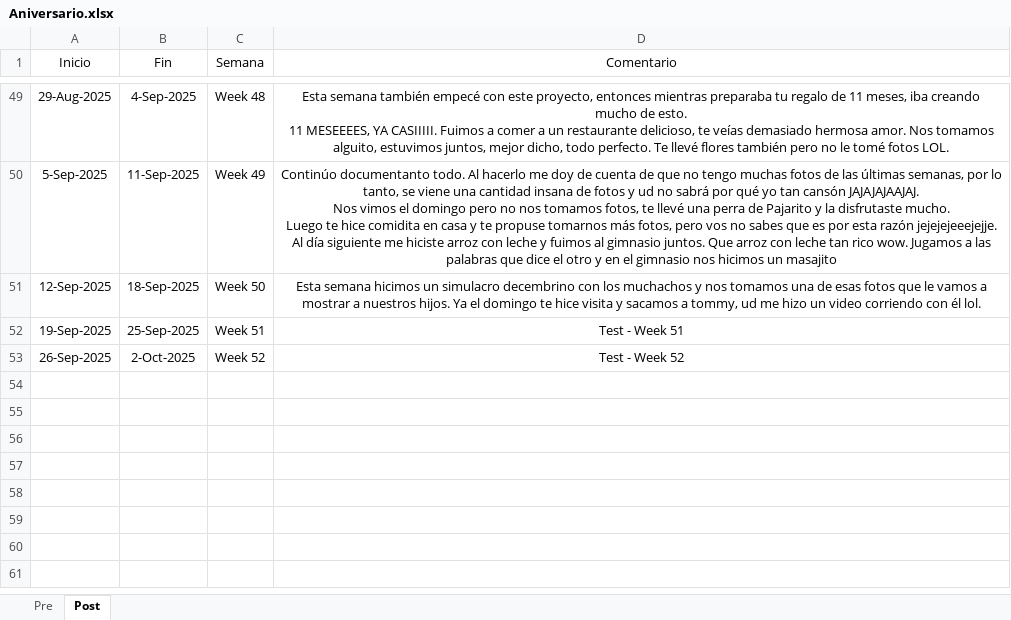
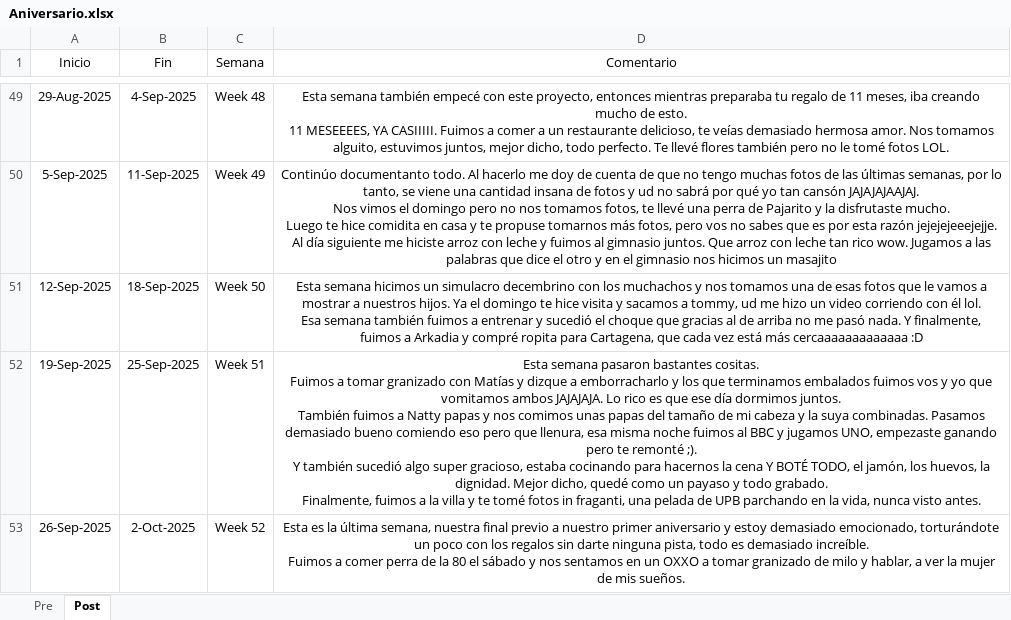
Before and after one commit to jnanclares/aniversario-timeline-juli, an Excel workbook: Aniversario.xlsx, sheet Post, drawn as a sheet; only a part is shown, gaps mark what is left out; values as stored, in another font and other column widths than the file's, no borders; table styles not drawn; ↵ is a line break in a cell; the diff names each change by its address in the sheet, - before the commit and + after, or states it on an @@ line.

Commit message:
Final week beginning

```diff
--- a/Aniversario.xlsx (sheet Post)
+++ b/Aniversario.xlsx (sheet Post)
-D51 (Comentario): …él lol.
+D51 (Comentario): …él lol. ↵ Esa semana también fuimos a entrenar y sucedió el choque que gracias al de arriba no me pasó nada. Y finalmente, fuimos a Arkadia y compré ropita para Cartagena, que cada vez está más cercaaaaaaaaaaaaa :D
-D52 (Comentario): Test - Week 51
+D52 (Comentario): Esta semana pasaron bastantes cositas. ↵ Fuimos a tomar granizado con Matías y dizque a emborracharlo y los que terminamos embalados fuimos vos y yo que vomitamos ambos JAJAJAJA. Lo rico es que ese día dormimos juntos. ↵ También fuimos a Natty papas y nos comimos unas papas del tamaño de mi cabeza y la suya combinadas. Pasamos demasiado bueno comiendo eso pero que llenura, esa misma noche fuimos al BBC y jugamos UNO, empezaste ganando pero te remonté ;). ↵ Y también sucedió algo super gracioso, estaba cocinando para hacernos la cena Y BOTÉ TODO, el jamón, los huevos, la dignidad. Mejor dicho, quedé como un payaso y todo grabado. ↵ Finalmente, fuimos a la villa y te tomé fotos in fraganti, una pelada de UPB parchando en la vida, nunca visto antes.
-D53 (Comentario): Test - Week 52
+D53 (Comentario): Esta es la última semana, nuestra final previo a nuestro primer aniversario y estoy demasiado emocionado, torturándote un poco con los regalos sin darte ninguna pista, todo es demasiado increíble. ↵ Fuimos a comer perra de la 80 el sábado y nos sentamos en un OXXO a tomar granizado de milo y hablar, a ver la mujer de mis sueños.
```
Also changed, not shown: 16 other files.
